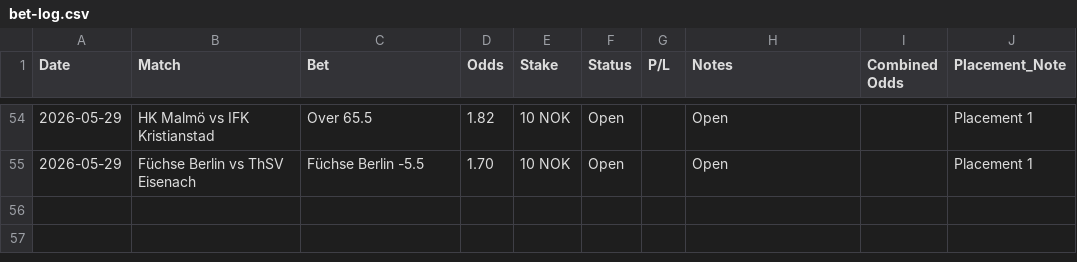
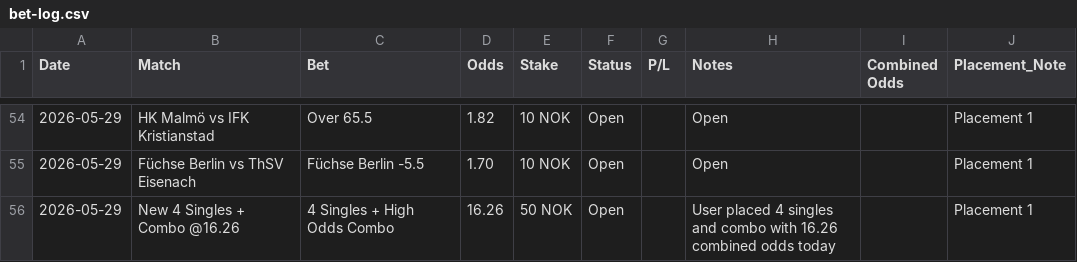
Before and after one commit to SimSalabimse/grok-norsktipping-V2, a CSV file: bet-log.csv, drawn as a sheet; only a part is shown, gaps mark what is left out; the diff names each change by its address in the sheet, - before the commit and + after, or states it on an @@ line.

Commit message:
Logged new placement: 4 singles + combo @16.26 combined odds on 29/05. Updated bet-log with open status.

```diff
--- a/bet-log.csv
+++ b/bet-log.csv
+row 56: 2026-05-29 | New 4 Singles + Combo @16.26 | 4 Singles + High Odds Combo | 16.26 | 50 NOK | Open |  | User placed 4 singles and combo with 16.26 combined odds today |  | Placement 1
```
